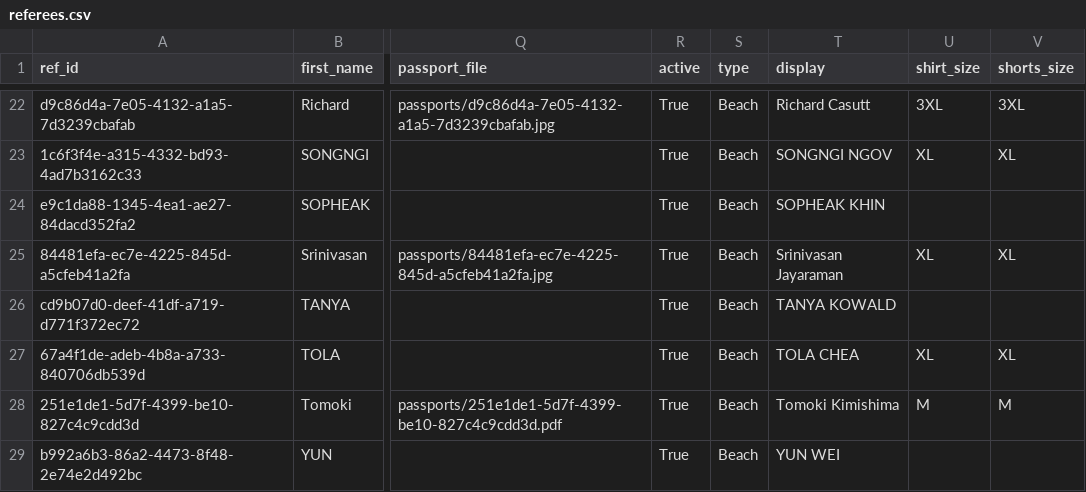
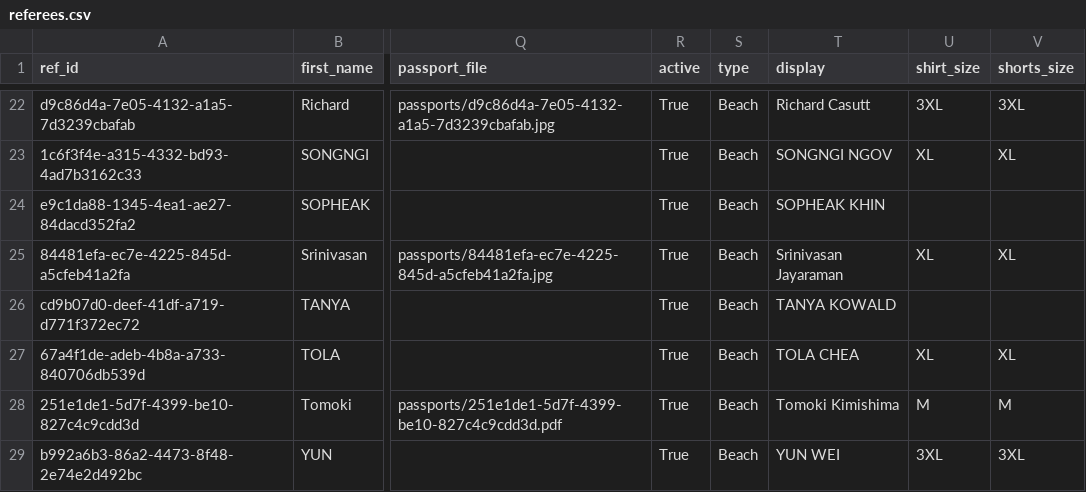
Before and after one commit to avcbeach/referee-database, a CSV file: data/referees.csv, drawn as a sheet; only a part is shown, gaps mark what is left out; the diff names each change by its address in the sheet, - before the commit and + after, or states it on an @@ line.

Commit message:
Update referees.csv via referee app

```diff
--- a/data/referees.csv
+++ b/data/referees.csv
-U29 (shirt_size): (empty)
+U29 (shirt_size): 3XL
-V29 (shorts_size): (empty)
+V29 (shorts_size): 3XL
```
